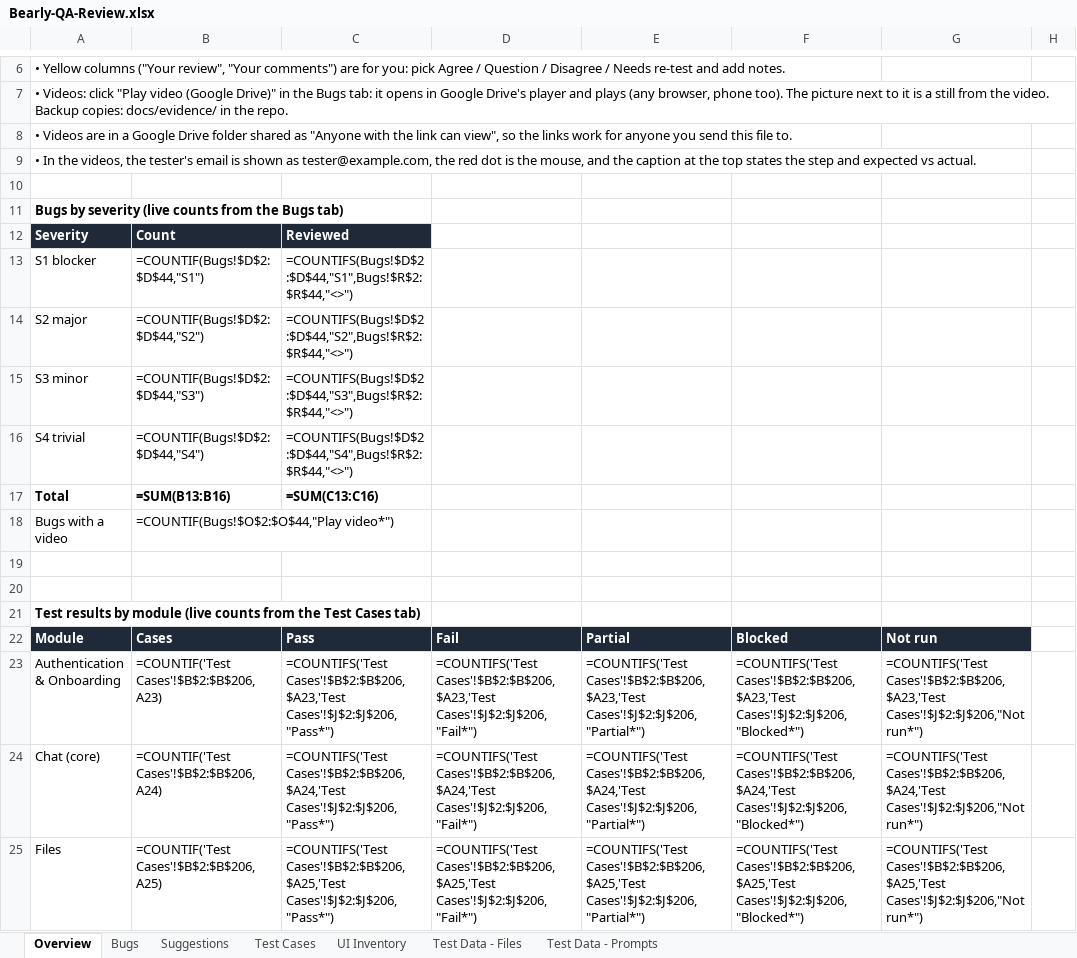
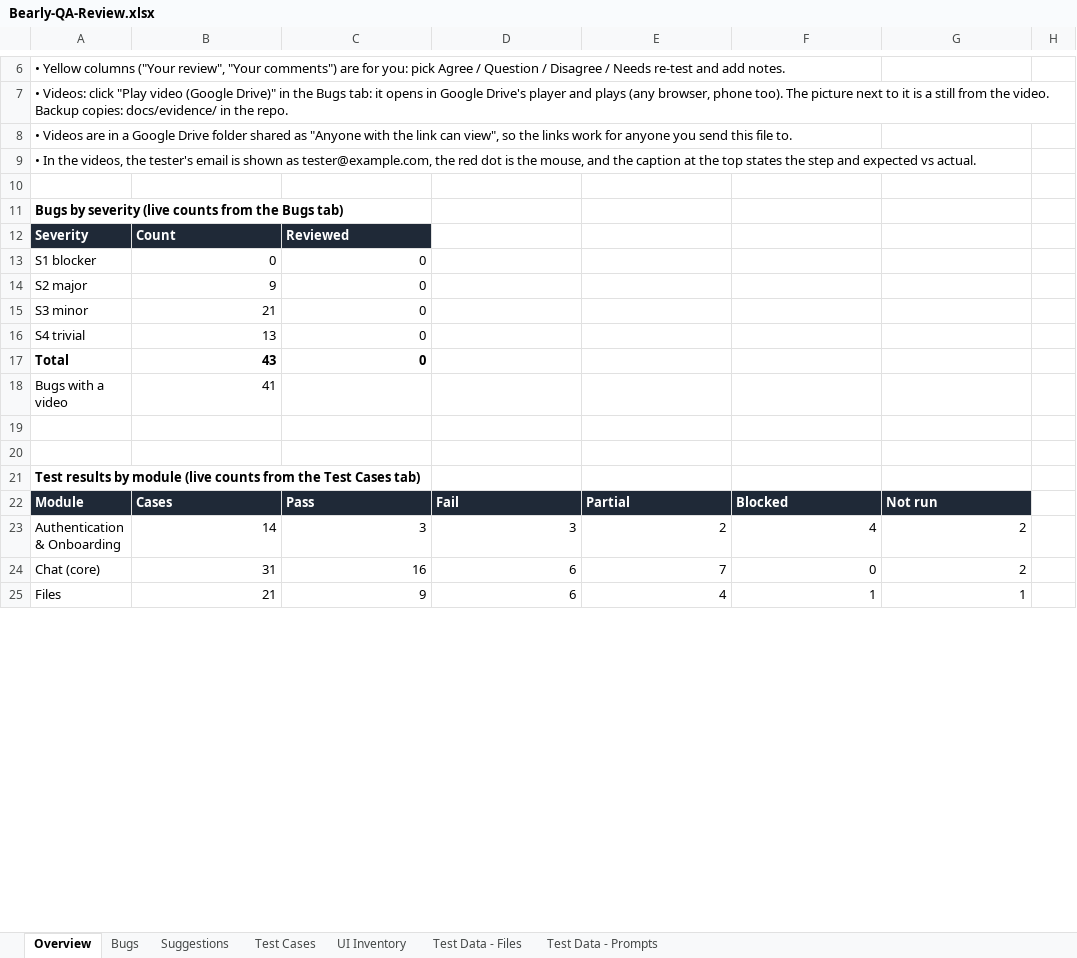
Before and after one commit to Pranav57/Bearly-QA, an Excel workbook: docs/Bearly-QA-Review.xlsx, sheet Overview, drawn as a sheet; only a part is shown, gaps mark what is left out; values as stored, in another font and other column widths than the file's, no borders; formulas without a stored value are shown as written; the diff covers the shown part only; the diff names each change by its address in the sheet, - before the commit and + after, or states it on an @@ line.

```diff
--- a/docs/Bearly-QA-Review.xlsx (sheet Overview)
+++ b/docs/Bearly-QA-Review.xlsx (sheet Overview)
-B13: =COUNTIF(Bugs!$D$2:$D$44,"S1")
+B13: 0
-C13: =COUNTIFS(Bugs!$D$2:$D$44,"S1",Bugs!$R$2:$R$44,"<>")
+C13: 0
-B14: =COUNTIF(Bugs!$D$2:$D$44,"S2")
+B14: 9
-C14: =COUNTIFS(Bugs!$D$2:$D$44,"S2",Bugs!$R$2:$R$44,"<>")
+C14: 0
-B15: =COUNTIF(Bugs!$D$2:$D$44,"S3")
+B15: 21
-C15: =COUNTIFS(Bugs!$D$2:$D$44,"S3",Bugs!$R$2:$R$44,"<>")
+C15: 0
-B16: =COUNTIF(Bugs!$D$2:$D$44,"S4")
+B16: 13
-C16: =COUNTIFS(Bugs!$D$2:$D$44,"S4",Bugs!$R$2:$R$44,"<>")
+C16: 0
-B17: =SUM(B13:B16)
+B17: 43
-C17: =SUM(C13:C16)
+C17: 0
-B18: =COUNTIF(Bugs!$O$2:$O$44,"Play video*")
+B18: 41
-B23: =COUNTIF('Test Cases'!$B$2:$B$206,A23)
+B23: 14
-C23: =COUNTIFS('Test Cases'!$B$2:$B$206,$A23,'Test Cases'!$J$2:$J$206,"Pass*")
+C23: 3
-D23: =COUNTIFS('Test Cases'!$B$2:$B$206,$A23,'Test Cases'!$J$2:$J$206,"Fail*")
+D23: 3
-E23: =COUNTIFS('Test Cases'!$B$2:$B$206,$A23,'Test Cases'!$J$2:$J$206,"Partial*")
+E23: 2
-F23: =COUNTIFS('Test Cases'!$B$2:$B$206,$A23,'Test Cases'!$J$2:$J$206,"Blocked*")
+F23: 4
-G23: =COUNTIFS('Test Cases'!$B$2:$B$206,$A23,'Test Cases'!$J$2:$J$206,"Not run*")
+G23: 2
-B24: =COUNTIF('Test Cases'!$B$2:$B$206,A24)
+B24: 31
-C24: =COUNTIFS('Test Cases'!$B$2:$B$206,$A24,'Test Cases'!$J$2:$J$206,"Pass*")
+C24: 16
-D24: =COUNTIFS('Test Cases'!$B$2:$B$206,$A24,'Test Cases'!$J$2:$J$206,"Fail*")
+D24: 6
-E24: =COUNTIFS('Test Cases'!$B$2:$B$206,$A24,'Test Cases'!$J$2:$J$206,"Partial*")
+E24: 7
-F24: =COUNTIFS('Test Cases'!$B$2:$B$206,$A24,'Test Cases'!$J$2:$J$206,"Blocked*")
+F24: 0
-G24: =COUNTIFS('Test Cases'!$B$2:$B$206,$A24,'Test Cases'!$J$2:$J$206,"Not run*")
+G24: 2
-B25: =COUNTIF('Test Cases'!$B$2:$B$206,A25)
+B25: 21
-C25: =COUNTIFS('Test Cases'!$B$2:$B$206,$A25,'Test Cases'!$J$2:$J$206,"Pass*")
+C25: 9
-D25: =COUNTIFS('Test Cases'!$B$2:$B$206,$A25,'Test Cases'!$J$2:$J$206,"Fail*")
+D25: 6
-E25: =COUNTIFS('Test Cases'!$B$2:$B$206,$A25,'Test Cases'!$J$2:$J$206,"Partial*")
+E25: 4
-F25: =COUNTIFS('Test Cases'!$B$2:$B$206,$A25,'Test Cases'!$J$2:$J$206,"Blocked*")
+F25: 1
-G25: =COUNTIFS('Test Cases'!$B$2:$B$206,$A25,'Test Cases'!$J$2:$J$206,"Not run*")
+G25: 1
```
Also changed, not shown: 102 edited cells elsewhere in this sheet, sheet Bugs, charts or pictures, docs/Bearly-QA-Submission-Pranav-Kumar.xlsx.
